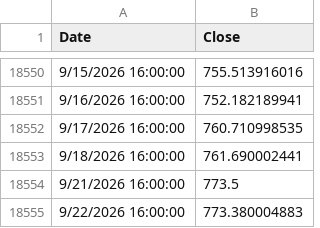
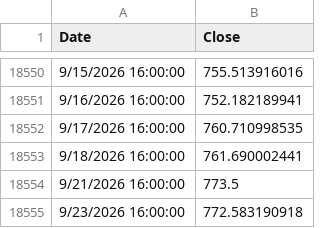
Before and after one commit to bumbeishvili/tqqq.networthcast.com, a TSV file: data/spy.tsv, drawn as a sheet; only a part is shown, gaps mark what is left out; removed rows and columns are numbered as before the commit, all else as after; the diff names each change by its address in the sheet, - before the commit and + after, or states it on an @@ line.

```diff
--- a/data/spy.tsv
+++ b/data/spy.tsv
-row 18555: 9/22/2026 16:00:00 | 773.380004883
+row 18555: 9/23/2026 16:00:00 | 772.583190918
```
Also changed, not shown: data/synthetic-qld.tsv, data/synthetic-qqq.tsv, 6 other files.
